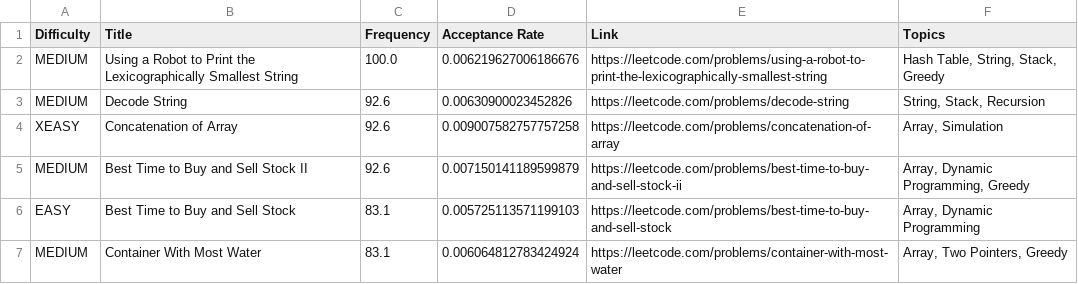
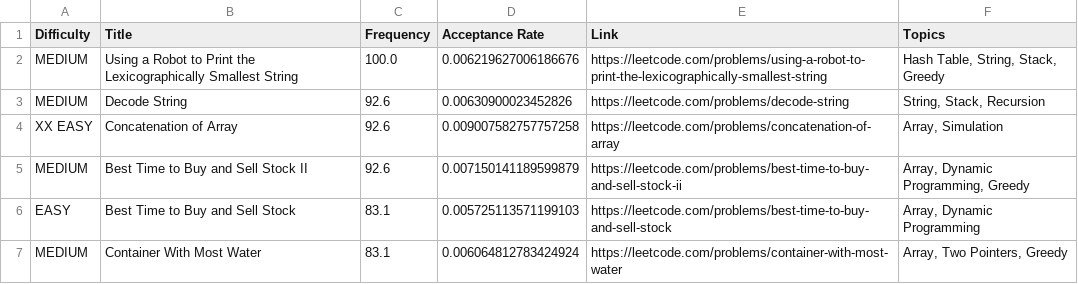
Before and after one commit to lainofthewired7/leetcode-company-wise-problems, a CSV file: Bloomberg/1. Thirty Days.csv, drawn as a sheet; only a part is shown.

Commit message:
Fix difficulty level for 'Concatenation of Array'

```diff
--- a/Bloomberg/1. Thirty Days.csv
+++ b/Bloomberg/1. Thirty Days.csv
@@ -3,3 +3,3 @@ MEDIUM,Using a Robot to Print the Lexicographically Smallest String,100.0,0.0062
 MEDIUM,Decode String,92.6,0.00630900023452826,https://leetcode.com/problems/decode-string,"String, Stack, Recursion"
-XEASY,Concatenation of Array,92.6,0.009007582757757258,https://leetcode.com/problems/concatenation-of-array,"Array, Simulation"
+XX EASY,Concatenation of Array,92.6,0.009007582757757258,https://leetcode.com/problems/concatenation-of-array,"Array, Simulation"
 MEDIUM,Best Time to Buy and Sell Stock II,92.6,0.007150141189599879,https://leetcode.com/problems/best-time-to-buy-and-sell-stock-ii,"Array, Dynamic Programming, Greedy"
```
